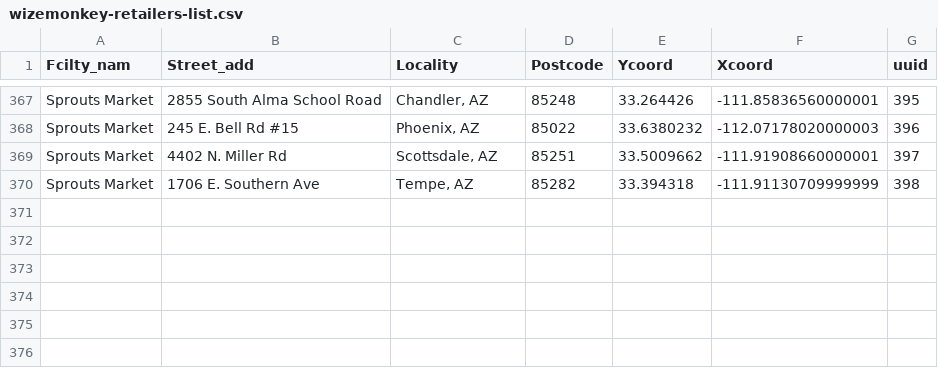
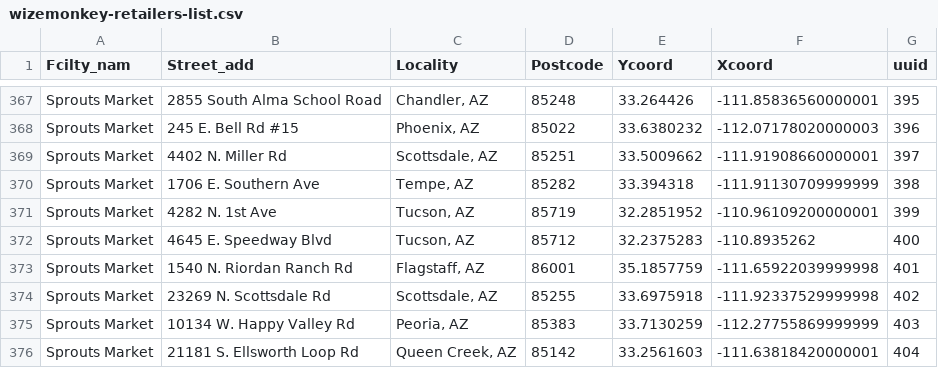
Before and after one commit to drinkwize/StoreData, a CSV file: wizemonkey-retailers-list.csv, drawn as a sheet; only a part is shown, gaps mark what is left out.

Commit message:
Update wizemonkey-retailers-list.csv

```diff
--- a/wizemonkey-retailers-list.csv
+++ b/wizemonkey-retailers-list.csv
@@ -370 +370,7 @@
 "Sprouts Market","1706 E. Southern Ave","Tempe, AZ","85282","33.394318","-111.91130709999999","398"
+"Sprouts Market","4282 N. 1st Ave","Tucson, AZ","85719","32.2851952","-110.96109200000001","399"
+"Sprouts Market","4645 E. Speedway Blvd","Tucson, AZ","85712","32.2375283","-110.8935262","400"
+"Sprouts Market","1540 N. Riordan Ranch Rd","Flagstaff, AZ","86001","35.1857759","-111.65922039999998","401"
+"Sprouts Market","23269 N. Scottsdale Rd","Scottsdale, AZ","85255","33.6975918","-111.92337529999998","402"
+"Sprouts Market","10134 W. Happy Valley Rd","Peoria, AZ","85383","33.7130259","-112.27755869999999","403"
+"Sprouts Market","21181 S. Ellsworth Loop Rd","Queen Creek, AZ","85142","33.2561603","-111.63818420000001","404"
```
